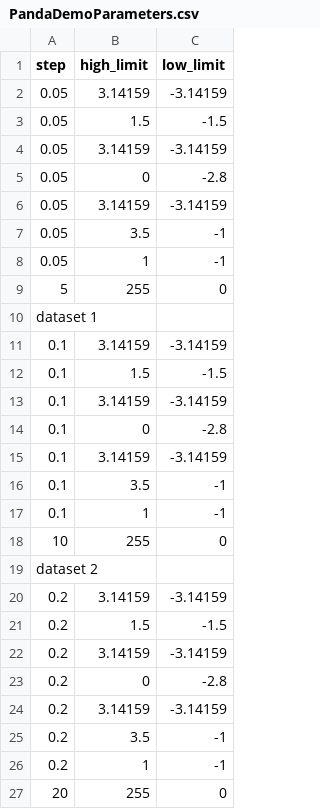
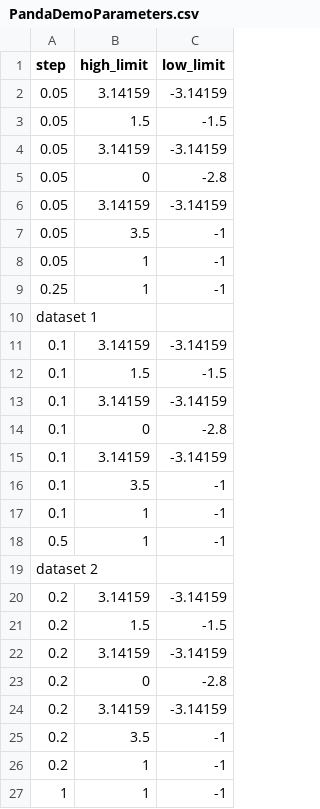
Before and after one commit to lf-lang/mujoco-c, a CSV file: src/PandaDemoParameters.csv, drawn as a sheet; removed rows and columns are numbered as before the commit, all else as after; the diff names each change by its address in the sheet, - before the commit and + after, or states it on an @@ line.

```diff
--- a/src/PandaDemoParameters.csv
+++ b/src/PandaDemoParameters.csv
-row 9: 5 | 255 | 0
+row 9: 0.25 | 1 | -1
-row 18: 10 | 255 | 0
+row 18: 0.5 | 1 | -1
-row 27: 20 | 255 | 0
+row 27: 1 | 1 | -1
```
Also changed, not shown: 9 other files.
